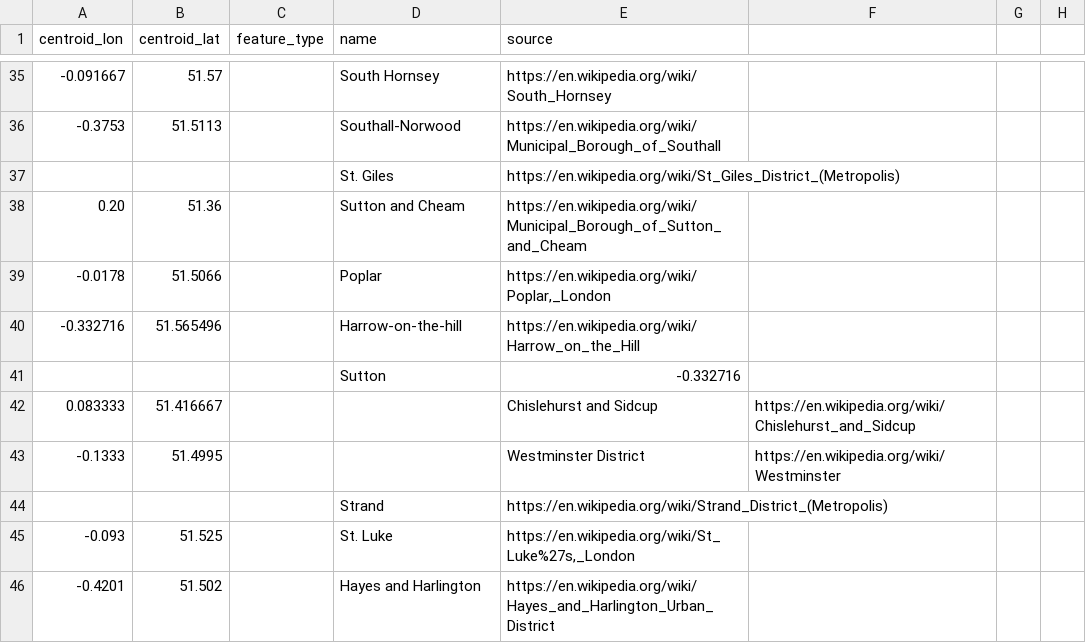
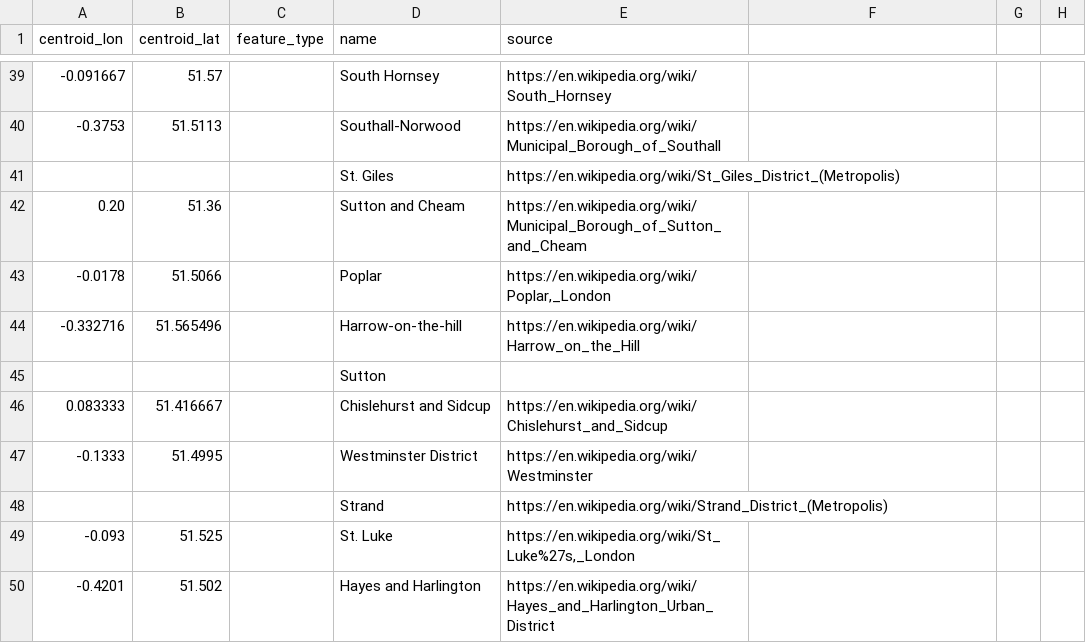
Before and after one commit to Smelly-London/Smelly-London, a CSV file: generate_boroughs/location_data_manual.csv, drawn as a sheet; only a part is shown, gaps mark what is left out; addresses are those after the commit; the diff covers the shown part only; the diff names each change by its address in the sheet, - before the commit and + after, or states it on an @@ line.

```diff
--- a/generate_boroughs/location_data_manual.csv
+++ b/generate_boroughs/location_data_manual.csv
-E45 (source): -0.332716
+E45 (source): (empty)
-D46 (name): (empty)
+D46 (name): Chislehurst and Sidcup
-E46 (source): Chislehurst and Sidcup
+E46 (source): https://en.wikipedia.org/wiki/Chislehurst_and_Sidcup
-F46: https://en.wikipedia.org/wiki/Chislehurst_and_Sidcup
+F46: (empty)
-D47 (name): (empty)
+D47 (name): Westminster District
-E47 (source): Westminster District
+E47 (source): https://en.wikipedia.org/wiki/Westminster
-F47: https://en.wikipedia.org/wiki/Westminster
+F47: (empty)
```
Also changed, not shown: 6 added rows and 22 edited cells elsewhere in this file, generate_boroughs/location_data_all.csv, generate_boroughs/location_data_generated.csv, 3 other files.
